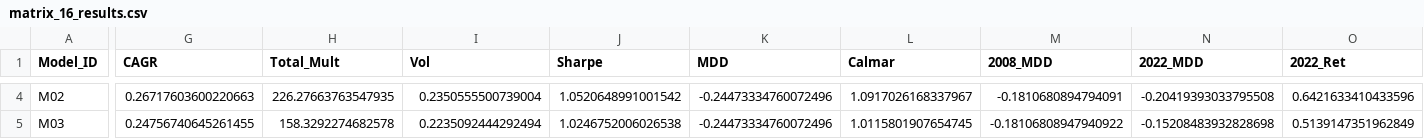
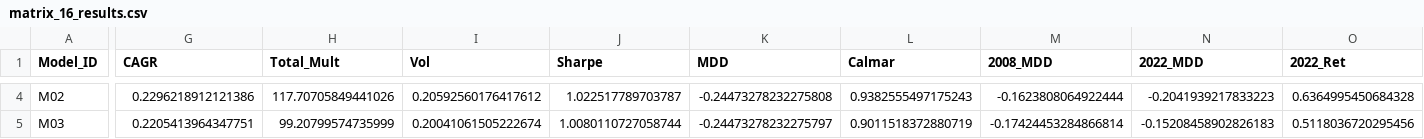
Before and after one commit to lupson2002/inflation_compass, a CSV file: data/matrix_16_results.csv, drawn as a sheet; only a part is shown, gaps mark what is left out; the diff covers the shown part only; the diff names each change by its address in the sheet, - before the commit and + after, or states it on an @@ line.

```diff
--- a/data/matrix_16_results.csv
+++ b/data/matrix_16_results.csv
-G4 (CAGR): 0.26717603600220663
+G4 (CAGR): 0.2296218912121386
-H4 (Total_Mult): 226.27663763547935
+H4 (Total_Mult): 117.70705849441026
-I4 (Vol): 0.2350555500739004
+I4 (Vol): 0.20592560176417612
-J4 (Sharpe): 1.0520648991001542
+J4 (Sharpe): 1.022517789703787
-K4 (MDD): -0.24473334760072496
+K4 (MDD): -0.24473278232275808
-L4 (Calmar): 1.0917026168337967
+L4 (Calmar): 0.9382555497175243
-M4 (2008_MDD): -0.1810680894794091
+M4 (2008_MDD): -0.1623808064922444
-N4 (2022_MDD): -0.20419393033795508
+N4 (2022_MDD): -0.2041939217833223
-O4 (2022_Ret): 0.6421633410433596
+O4 (2022_Ret): 0.6364995450684328
-G5 (CAGR): 0.24756740645261455
+G5 (CAGR): 0.2205413964347751
-H5 (Total_Mult): 158.3292274682578
+H5 (Total_Mult): 99.20799574735999
-I5 (Vol): 0.2235092444292494
+I5 (Vol): 0.20041061505222674
-J5 (Sharpe): 1.0246752006026538
+J5 (Sharpe): 1.0080110727058744
-K5 (MDD): -0.24473334760072496
+K5 (MDD): -0.24473278232275797
-L5 (Calmar): 1.0115801907654745
+L5 (Calmar): 0.9011518372880719
-M5 (2008_MDD): -0.18106808947940922
+M5 (2008_MDD): -0.17424453284866814
-N5 (2022_MDD): -0.15208483932828698
+N5 (2022_MDD): -0.15208458902826183
-O5 (2022_Ret): 0.5139147351962849
+O5 (2022_Ret): 0.5118036720295456
```
Also changed, not shown: 182 edited cells elsewhere in this file, 12 other files.
